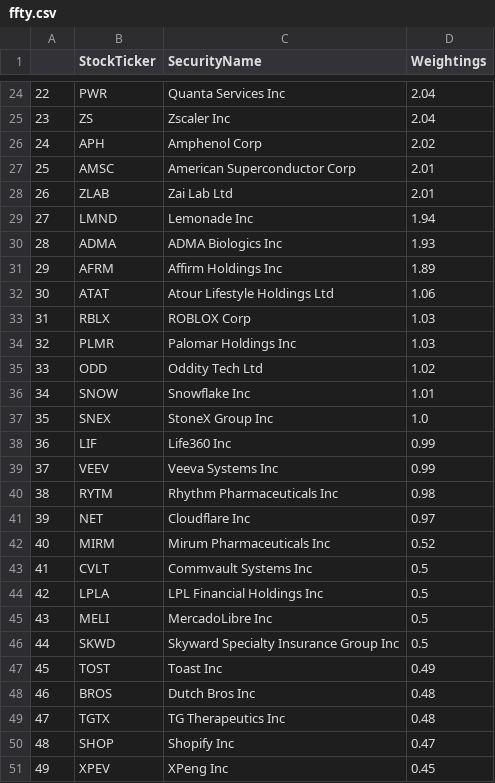
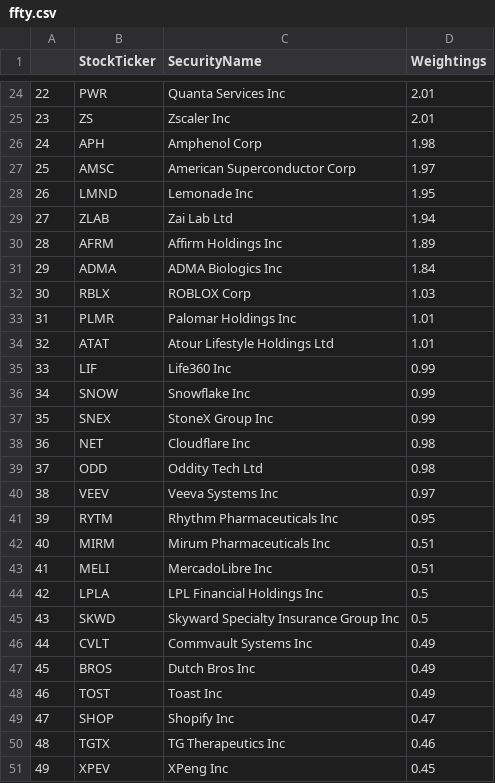
Before and after one commit to major/ffty-etf, a CSV file: ffty.csv, drawn as a sheet; only a part is shown, gaps mark what is left out; removed rows and columns are numbered as before the commit, all else as after; the diff covers the shown part only; the diff names each change by its address in the sheet, - before the commit and + after, or states it on an @@ line.

Commit message:
Updating ETF data: Tue Jun 17 01:53:08 UTC 2025

```diff
--- a/ffty.csv
+++ b/ffty.csv
@@ column A renumbered between rows 4 and 49 @@
-D24:D25 (Weightings): 2.04
+D24:D25 (Weightings): 2.01
-D26 (Weightings): 2.02
+D26 (Weightings): 1.98
-D27 (Weightings): 2.01
+D27 (Weightings): 1.97
-row 28: 26 | ZLAB | Zai Lab Ltd | 2.01
-D28 (Weightings): 1.94
+D28 (Weightings): 1.95
-row 30: 28 | ADMA | ADMA Biologics Inc | 1.93
+row 29: 27 | ZLAB | Zai Lab Ltd | 1.94
-row 32: 30 | ATAT | Atour Lifestyle Holdings Ltd | 1.06
+row 31: 29 | ADMA | ADMA Biologics Inc | 1.84
-D33 (Weightings): 1.03
+D33 (Weightings): 1.01
-row 35: 33 | ODD | Oddity Tech Ltd | 1.02
-row 36: 34 | SNOW | Snowflake Inc | 1.01
-row 37: 35 | SNEX | StoneX Group Inc | 1.0
+row 34: 32 | ATAT | Atour Lifestyle Holdings Ltd | 1.01
+row 36: 34 | SNOW | Snowflake Inc | 0.99
+row 37: 35 | SNEX | StoneX Group Inc | 0.99
+row 38: 36 | NET | Cloudflare Inc | 0.98
+row 39: 37 | ODD | Oddity Tech Ltd | 0.98
-D40 (Weightings): 0.99
+D40 (Weightings): 0.97
-D41 (Weightings): 0.98
+D41 (Weightings): 0.95
-row 41: 39 | NET | Cloudflare Inc | 0.97
-D42 (Weightings): 0.52
+D42 (Weightings): 0.51
-row 43: 41 | CVLT | Commvault Systems Inc | 0.5
+row 43: 41 | MELI | MercadoLibre Inc | 0.51
-row 45: 43 | MELI | MercadoLibre Inc | 0.5
+row 46: 44 | CVLT | Commvault Systems Inc | 0.49
+row 47: 45 | BROS | Dutch Bros Inc | 0.49
-row 48: 46 | BROS | Dutch Bros Inc | 0.48
-row 49: 47 | TGTX | TG Therapeutics Inc | 0.48
+row 50: 48 | TGTX | TG Therapeutics Inc | 0.46
```
Also changed, not shown: 11 added rows, 11 removed rows and 10 edited cells elsewhere in this file, 2 other files.
